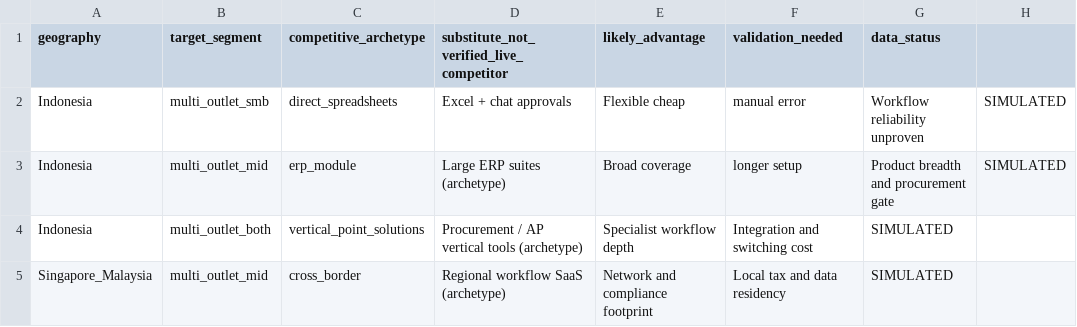
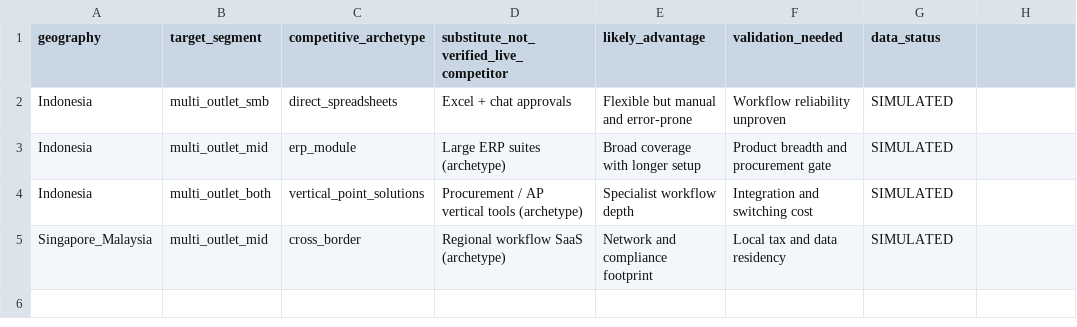
Before and after one commit to ReyKylo/SELF, a CSV file: content/career-cases/vc/exhibits/market-competition.csv, drawn as a sheet.

Commit message:
fix(vc): preserve market exhibit CSV column cardinality

```diff
--- a/content/career-cases/vc/exhibits/market-competition.csv
+++ b/content/career-cases/vc/exhibits/market-competition.csv
@@ -1,4 +1,4 @@
 geography,target_segment,competitive_archetype,substitute_not_verified_live_competitor,likely_advantage,validation_needed,data_status
-Indonesia,multi_outlet_smb,direct_spreadsheets,Excel + chat approvals,Flexible cheap, manual error,Workflow reliability unproven,SIMULATED
-Indonesia,multi_outlet_mid,erp_module,Large ERP suites (archetype),Broad coverage, longer setup,Product breadth and procurement gate,SIMULATED
+Indonesia,multi_outlet_smb,direct_spreadsheets,Excel + chat approvals,Flexible but manual and error-prone,Workflow reliability unproven,SIMULATED
+Indonesia,multi_outlet_mid,erp_module,Large ERP suites (archetype),Broad coverage with longer setup,Product breadth and procurement gate,SIMULATED
 Indonesia,multi_outlet_both,vertical_point_solutions,Procurement / AP vertical tools (archetype),Specialist workflow depth,Integration and switching cost,SIMULATED
```
